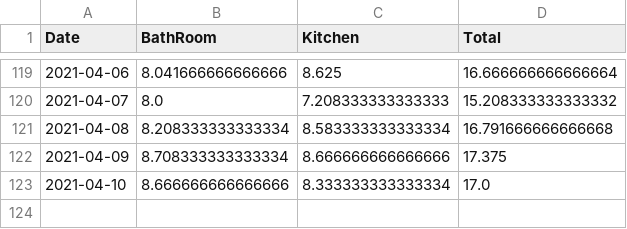
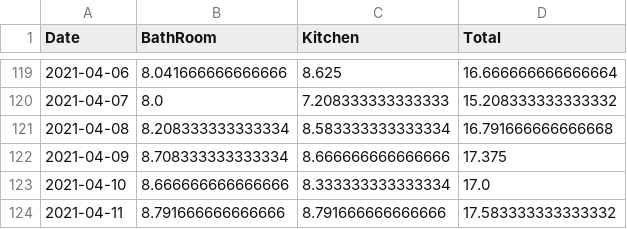
Before and after one commit to castorfou/squeezebox_wlanpoke_plot, a CSV file: dataset/failure.csv, drawn as a sheet; only a part is shown, gaps mark what is left out.

```diff
--- a/dataset/failure.csv
+++ b/dataset/failure.csv
@@ -123 +123,2 @@ Date,BathRoom,Kitchen,Total
 2021-04-10,8.666666666666666,8.333333333333334,17.0
+2021-04-11,8.791666666666666,8.791666666666666,17.583333333333332
```
Also changed, not shown: dataset/squeezebox.csv, 6 other files.
